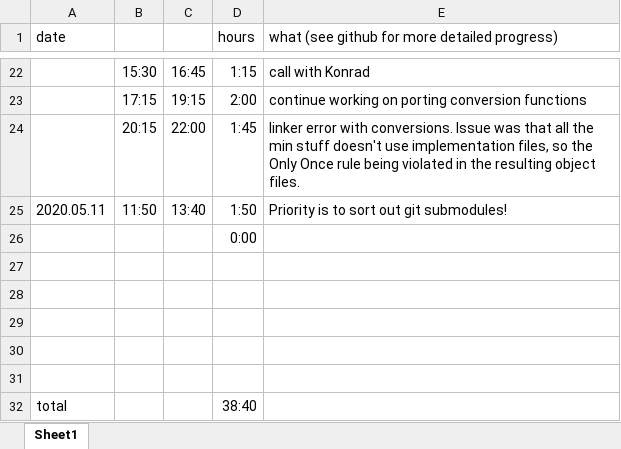
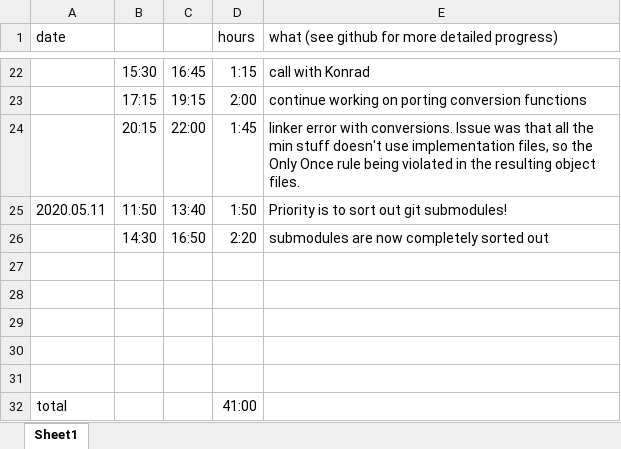
Before and after one commit to sncheca/gyro, an Excel workbook: hoursLog.xlsx, sheet Sheet1, drawn as a sheet; only a part is shown, gaps mark what is left out; values as stored, in another font and other column widths than the file's, no borders; removed rows and columns are numbered as before the commit, all else as after; the diff names each change by its address in the sheet, - before the commit and + after, or states it on an @@ line.

Commit message:
hours log before merge

```diff
--- a/hoursLog.xlsx (sheet Sheet1)
+++ b/hoursLog.xlsx (sheet Sheet1)
-row 26:  |  |  | 0:00
+row 26:  | 14:30 | 16:50 | 2:20 | submodules are now completely sorted out
-D32 (hours): 38:40
+D32 (hours): 41:00
```
